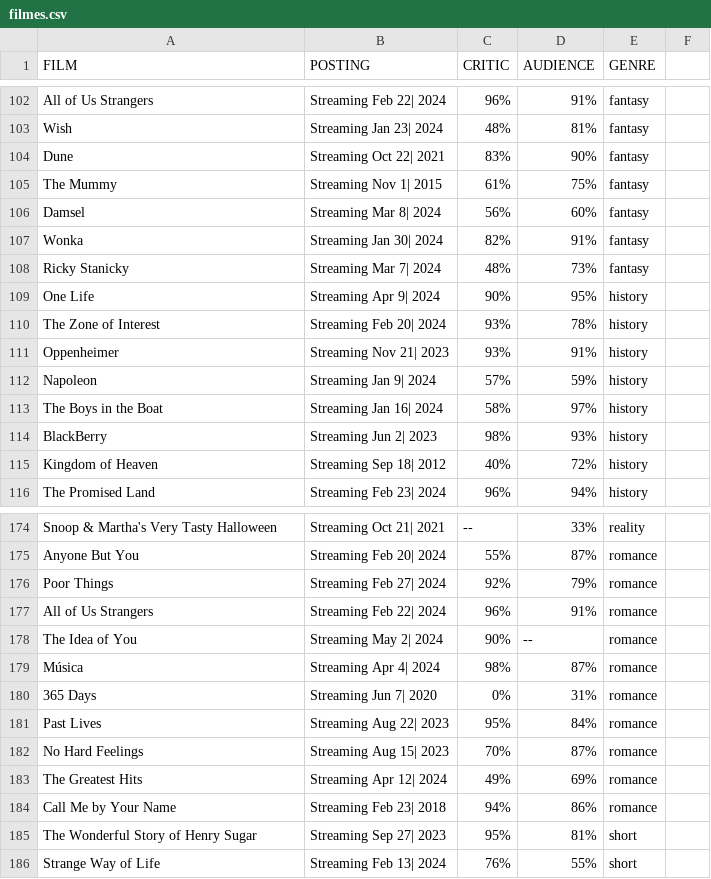
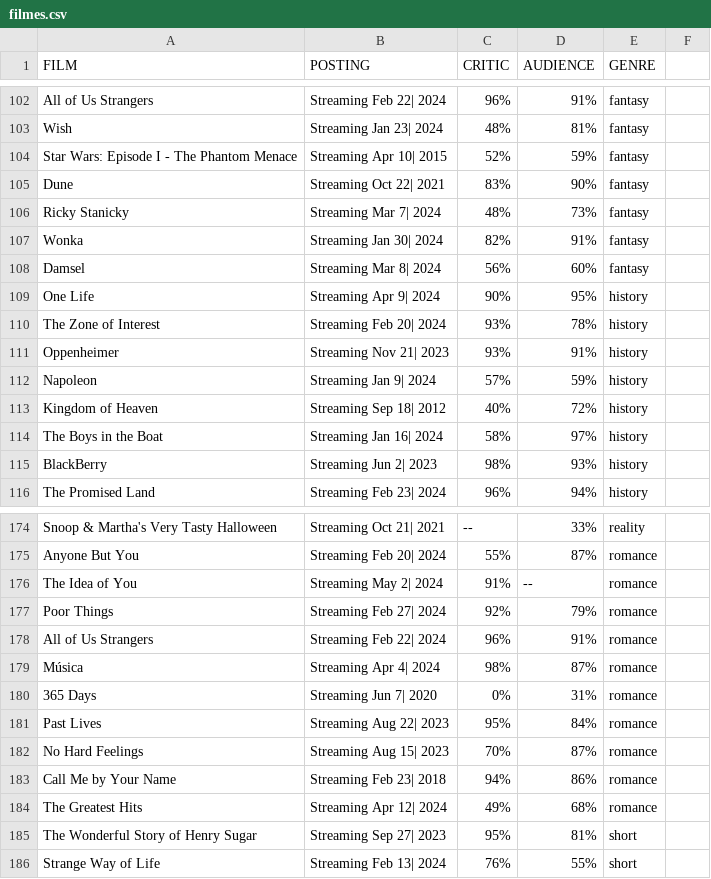
Before and after one commit to MrCamargo5969/Webcrawler, a CSV file: filmes.csv, drawn as a sheet; only a part is shown, gaps mark what is left out; the diff covers the shown part only.

```diff
--- a/filmes.csv
+++ b/filmes.csv
@@ -103,7 +103,7 @@ All of Us Strangers, Streaming Feb 22| 2024, 96%, 91%, fantasy
 Wish, Streaming Jan 23| 2024, 48%, 81%, fantasy
+Star Wars: Episode I - The Phantom Menace, Streaming Apr 10| 2015, 52%, 59%, fantasy
 Dune, Streaming Oct 22| 2021, 83%, 90%, fantasy
-The Mummy, Streaming Nov 1| 2015, 61%, 75%, fantasy
+Ricky Stanicky, Streaming Mar 7| 2024, 48%, 73%, fantasy
+Wonka, Streaming Jan 30| 2024, 82%, 91%, fantasy
 Damsel, Streaming Mar 8| 2024, 56%, 60%, fantasy
-Wonka, Streaming Jan 30| 2024, 82%, 91%, fantasy
-Ricky Stanicky, Streaming Mar 7| 2024, 48%, 73%, fantasy
 One Life, Streaming Apr 9| 2024, 90%, 95%, history
@@ -112,5 +112,5 @@ Oppenheimer, Streaming Nov 21| 2023, 93%, 91%, history
 Napoleon, Streaming Jan 9| 2024, 57%, 59%, history
+Kingdom of Heaven, Streaming Sep 18| 2012, 40%, 72%, history
 The Boys in the Boat, Streaming Jan 16| 2024, 58%, 97%, history
 BlackBerry, Streaming Jun 2| 2023, 98%, 93%, history
-Kingdom of Heaven, Streaming Sep 18| 2012, 40%, 72%, history
 The Promised Land, Streaming Feb 23| 2024, 96%, 94%, history
@@ -175,5 +175,5 @@ Snoop & Martha's Very Tasty Halloween, Streaming Oct 21| 2021, --, 33%, reality
 Anyone But You, Streaming Feb 20| 2024, 55%, 87%, romance
+The Idea of You, Streaming May 2| 2024, 91%, --, romance
 Poor Things, Streaming Feb 27| 2024, 92%, 79%, romance
 All of Us Strangers, Streaming Feb 22| 2024, 96%, 91%, romance
-The Idea of You, Streaming May 2| 2024, 90%, --, romance
 Música, Streaming Apr 4| 2024, 98%, 87%, romance
@@ -182,4 +182,4 @@ Past Lives, Streaming Aug 22| 2023, 95%, 84%, romance
 No Hard Feelings, Streaming Aug 15| 2023, 70%, 87%, romance
-The Greatest Hits, Streaming Apr 12| 2024, 49%, 69%, romance
 Call Me by Your Name, Streaming Feb 23| 2018, 94%, 86%, romance
+The Greatest Hits, Streaming Apr 12| 2024, 49%, 68%, romance
 The Wonderful Story of Henry Sugar, Streaming Sep 27| 2023, 95%, 81%, short
```
Also changed, not shown: 7 added rows, 7 removed rows, 14 moved rows and 8 edited cells elsewhere in this file.
